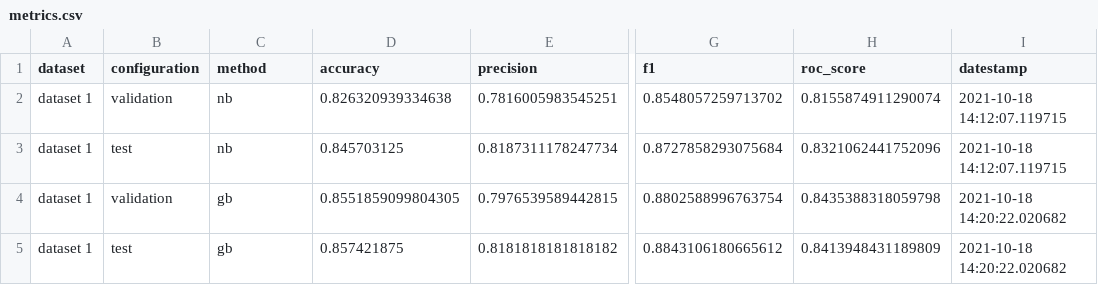
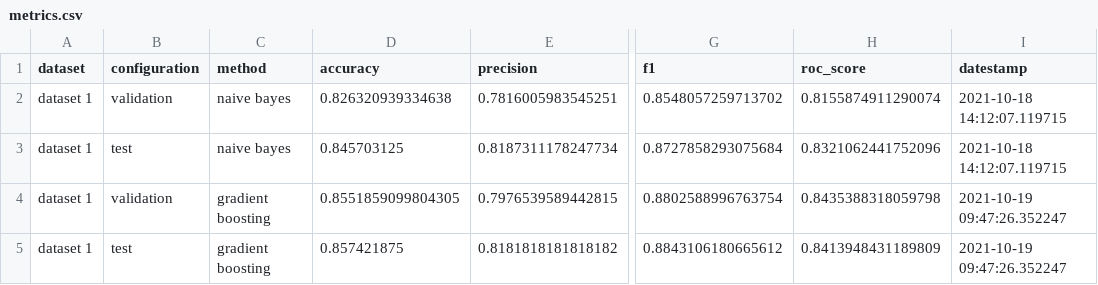
Before and after one commit to argrecsys/arg-classifier, a CSV file: result/metrics.csv, drawn as a sheet; only a part is shown, gaps mark what is left out; the diff names each change by its address in the sheet, - before the commit and + after, or states it on an @@ line.

```diff
--- a/result/metrics.csv
+++ b/result/metrics.csv
-C2:C3 (method): nb
+C2:C3 (method): naive bayes
-C4:C5 (method): gb
+C4:C5 (method): gradient boosting
-I4:I5 (datestamp): 2021-10-18 14:20:22.020682
+I4:I5 (datestamp): 2021-10-19 09:47:26.352247
```
Also changed, not shown: 5 other files.
